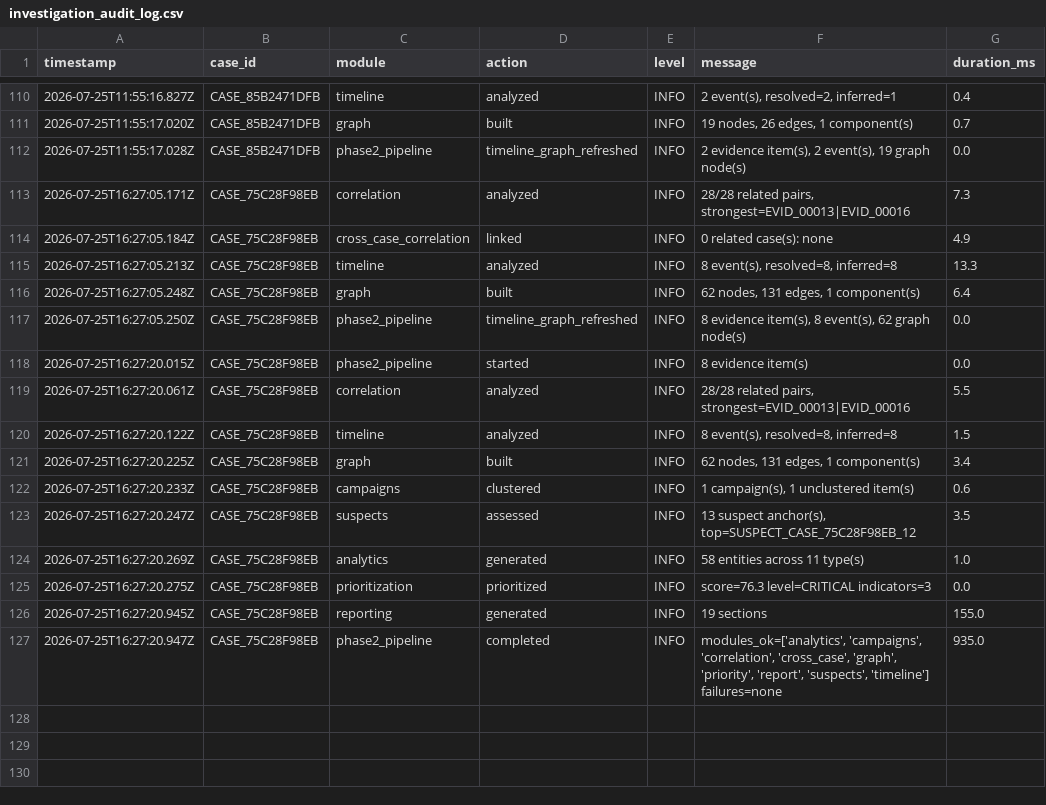
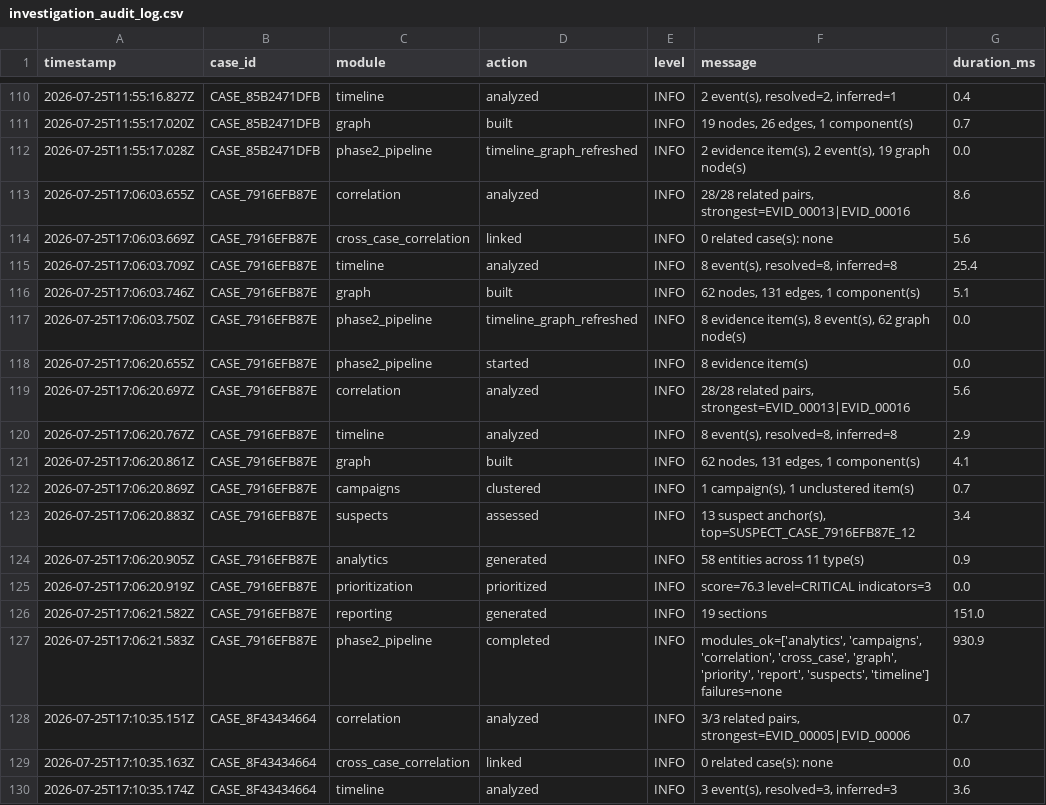
Before and after one commit to sushant347/Cybercrime-Investigation-Intelligence-System, a CSV file: evidence_ocr_engine/storage/investigation/investigation_audit_log.csv, drawn as a sheet; only a part is shown, gaps mark what is left out; the diff covers the shown part only.

```diff
--- a/evidence_ocr_engine/storage/investigation/investigation_audit_log.csv
+++ b/evidence_ocr_engine/storage/investigation/investigation_audit_log.csv
@@ -112,16 +112,19 @@ timestamp,case_id,module,action,level,message,duration_ms
 2026-07-25T11:55:17.028Z,CASE_85B2471DFB,phase2_pipeline,timeline_graph_refreshed,INFO,"2 evidence item(s), 2 event(s), 19 graph node(s)",0.0
-2026-07-25T16:27:05.171Z,CASE_75C28F98EB,correlation,analyzed,INFO,"28/28 related pairs, strongest=EVID_00013|EVID_00016",7.3
-2026-07-25T16:27:05.184Z,CASE_75C28F98EB,cross_case_correlation,linked,INFO,0 related case(s): none,4.9
-2026-07-25T16:27:05.213Z,CASE_75C28F98EB,timeline,analyzed,INFO,"8 event(s), resolved=8, inferred=8",13.3
-2026-07-25T16:27:05.248Z,CASE_75C28F98EB,graph,built,INFO,"62 nodes, 131 edges, 1 component(s)",6.4
-2026-07-25T16:27:05.250Z,CASE_75C28F98EB,phase2_pipeline,timeline_graph_refreshed,INFO,"8 evidence item(s), 8 event(s), 62 graph node(s)",0.0
-2026-07-25T16:27:20.015Z,CASE_75C28F98EB,phase2_pipeline,started,INFO,8 evidence item(s),0.0
-2026-07-25T16:27:20.061Z,CASE_75C28F98EB,correlation,analyzed,INFO,"28/28 related pairs, strongest=EVID_00013|EVID_00016",5.5
-2026-07-25T16:27:20.122Z,CASE_75C28F98EB,timeline,analyzed,INFO,"8 event(s), resolved=8, inferred=8",1.5
-2026-07-25T16:27:20.225Z,CASE_75C28F98EB,graph,built,INFO,"62 nodes, 131 edges, 1 component(s)",3.4
-2026-07-25T16:27:20.233Z,CASE_75C28F98EB,campaigns,clustered,INFO,"1 campaign(s), 1 unclustered item(s)",0.6
-2026-07-25T16:27:20.247Z,CASE_75C28F98EB,suspects,assessed,INFO,"13 suspect anchor(s), top=SUSPECT_CASE_75C28F98EB_12",3.5
-2026-07-25T16:27:20.269Z,CASE_75C28F98EB,analytics,generated,INFO,58 entities across 11 type(s),1.0
-2026-07-25T16:27:20.275Z,CASE_75C28F98EB,prioritization,prioritized,INFO,score=76.3 level=CRITICAL indicators=3,0.0
-2026-07-25T16:27:20.945Z,CASE_75C28F98EB,reporting,generated,INFO,19 sections,155.0
-2026-07-25T16:27:20.947Z,CASE_75C28F98EB,phase2_pipeline,completed,INFO,"modules_ok=['analytics', 'campaigns', 'correlation', 'cross_case', 'graph', 'priority', 'report', 'suspects', 'timeline'] failures=none",935.0
+2026-07-25T17:06:03.655Z,CASE_7916EFB87E,correlation,analyzed,INFO,"28/28 related pairs, strongest=EVID_00013|EVID_00016",8.6
+2026-07-25T17:06:03.669Z,CASE_7916EFB87E,cross_case_correlation,linked,INFO,0 related case(s): none,5.6
+2026-07-25T17:06:03.709Z,CASE_7916EFB87E,timeline,analyzed,INFO,"8 event(s), resolved=8, inferred=8",25.4
+2026-07-25T17:06:03.746Z,CASE_7916EFB87E,graph,built,INFO,"62 nodes, 131 edges, 1 component(s)",5.1
+2026-07-25T17:06:03.750Z,CASE_7916EFB87E,phase2_pipeline,timeline_graph_refreshed,INFO,"8 evidence item(s), 8 event(s), 62 graph node(s)",0.0
+2026-07-25T17:06:20.655Z,CASE_7916EFB87E,phase2_pipeline,started,INFO,8 evidence item(s),0.0
+2026-07-25T17:06:20.697Z,CASE_7916EFB87E,correlation,analyzed,INFO,"28/28 related pairs, strongest=EVID_00013|EVID_00016",5.6
+2026-07-25T17:06:20.767Z,CASE_7916EFB87E,timeline,analyzed,INFO,"8 event(s), resolved=8, inferred=8",2.9
+2026-07-25T17:06:20.861Z,CASE_7916EFB87E,graph,built,INFO,"62 nodes, 131 edges, 1 component(s)",4.1
+2026-07-25T17:06:20.869Z,CASE_7916EFB87E,campaigns,clustered,INFO,"1 campaign(s), 1 unclustered item(s)",0.7
+2026-07-25T17:06:20.883Z,CASE_7916EFB87E,suspects,assessed,INFO,"13 suspect anchor(s), top=SUSPECT_CASE_7916EFB87E_12",3.4
+2026-07-25T17:06:20.905Z,CASE_7916EFB87E,analytics,generated,INFO,58 entities across 11 type(s),0.9
+2026-07-25T17:06:20.919Z,CASE_7916EFB87E,prioritization,prioritized,INFO,score=76.3 level=CRITICAL indicators=3,0.0
+2026-07-25T17:06:21.582Z,CASE_7916EFB87E,reporting,generated,INFO,19 sections,151.0
+2026-07-25T17:06:21.583Z,CASE_7916EFB87E,phase2_pipeline,completed,INFO,"modules_ok=['analytics', 'campaigns', 'correlation', 'cross_case', 'graph', 'priority', 'report', 'suspects', 'timeline'] failures=none",930.9
+2026-07-25T17:10:35.151Z,CASE_8F43434664,correlation,analyzed,INFO,"3/3 related pairs, strongest=EVID_00005|EVID_00006",0.7
+2026-07-25T17:10:35.163Z,CASE_8F43434664,cross_case_correlation,linked,INFO,0 related case(s): none,0.0
+2026-07-25T17:10:35.174Z,CASE_8F43434664,timeline,analyzed,INFO,"3 event(s), resolved=3, inferred=3",3.6
```
Also changed, not shown: 2 added rows elsewhere in this file, evidence_ocr_engine/storage/evidence.csv, evidence_ocr_engine/storage/ocr_corrections.csv, 13 other files.
